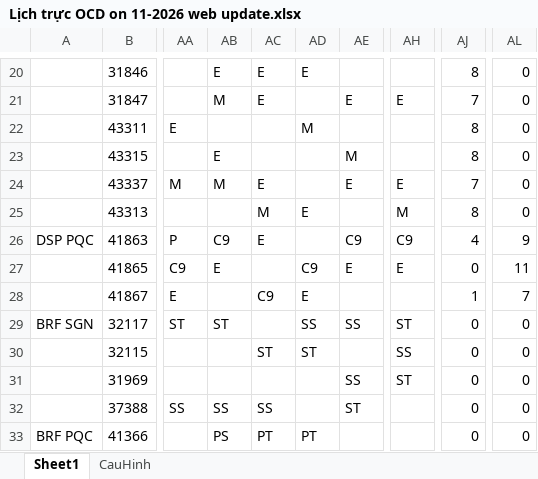
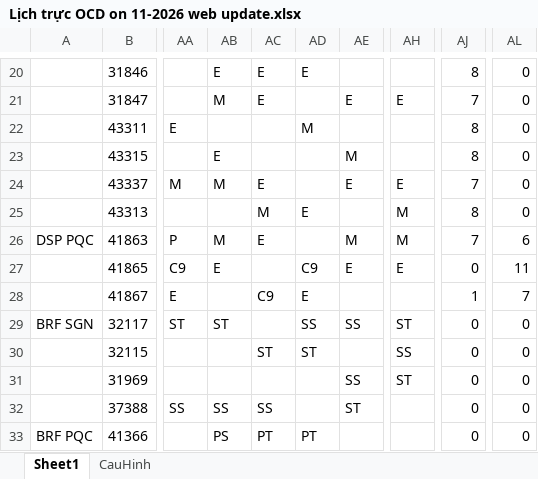
Before and after one commit to dispatchpqc/crewlist-dsp-asst, an Excel workbook: data/2026/11.2026/Lịch trực OCD on 11-2026 web update.xlsx, sheet Sheet1, drawn as a sheet; only a part is shown, gaps mark what is left out; values as stored, in another font and other column widths than the file's, no borders; the diff names each change by its address in the sheet, - before the commit and + after, or states it on an @@ line.

Commit message:
Update roster 11/2026 from web (33 NV)

```diff
--- a/data/2026/11.2026/Lịch trực OCD on 11-2026 web update.xlsx (sheet Sheet1)
+++ b/data/2026/11.2026/Lịch trực OCD on 11-2026 web update.xlsx (sheet Sheet1)
-AB26: C9
+AB26: M
-AE26: C9
+AE26: M
-AH26: C9
+AH26: M
-AJ26: 4
+AJ26: 7
-AL26: 9
+AL26: 6
```
